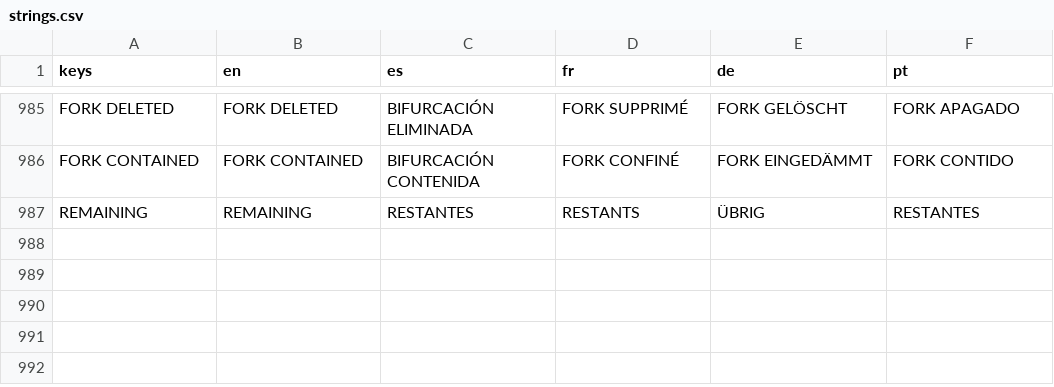
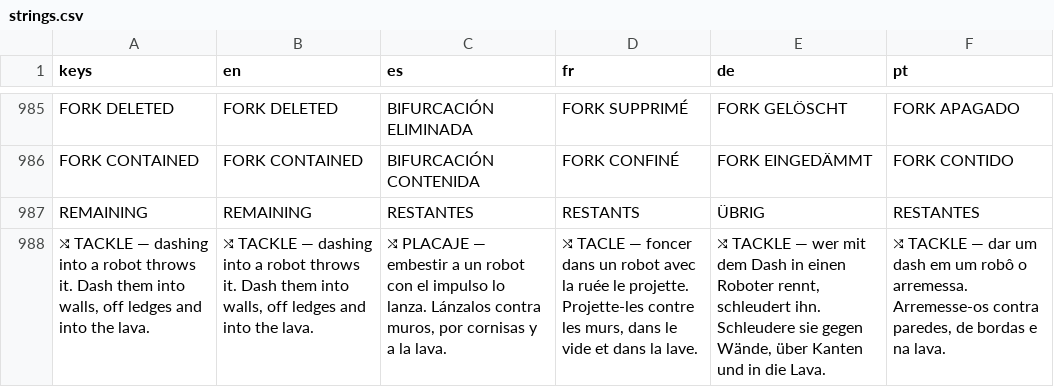
Before and after one commit to PIsberg/ai-uprising-game, a CSV file: assets/i18n/strings.csv, drawn as a sheet; only a part is shown, gaps mark what is left out; the diff names each change by its address in the sheet, - before the commit and + after, or states it on an @@ line.

```diff
--- a/assets/i18n/strings.csv
+++ b/assets/i18n/strings.csv
+row 988: ⤭ TACKLE — dashing into a robot throws it. Dash them into walls, off ledges and into the lava. | ⤭ TACKLE — dashing into a robot throws it. Dash them into walls, off ledges and into the lava. | ⤭ PLACAJE — embestir a un robot con el impulso lo lanza. Lánzalos contra muros, por cornisas y a la lava. | ⤭ TACLE — foncer dans un robot avec la ruée le projette. Projette-les contre les murs, dans le vide et dans la lave. | ⤭ TACKLE — wer mit dem Dash in einen Roboter rennt, schleudert ihn. Schleudere sie gegen Wände, über Kanten und in die Lava. | ⤭ TACKLE — dar um dash em um robô o arremessa. Arremesse-os contra paredes, de bordas e na lava.
```
Also changed, not shown: 9 other files.
